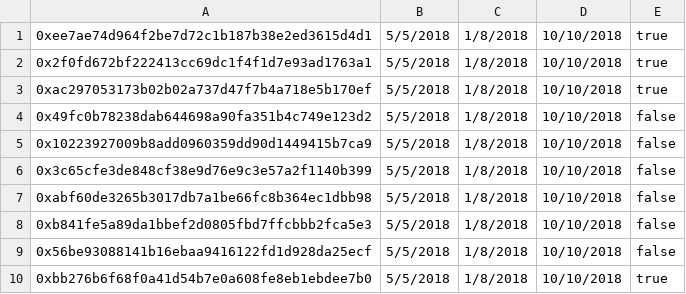
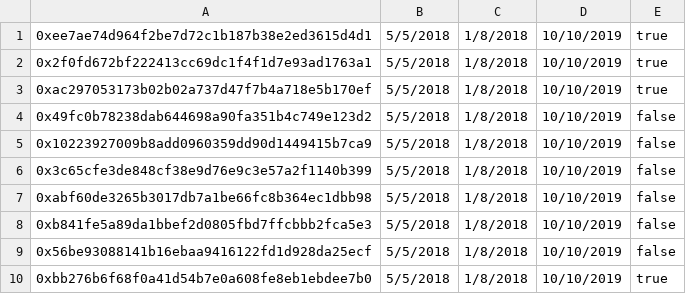
Before and after one commit to PolymathNetwork/polymath-core, a CSV file: CLI/data/whitelist_data.csv, drawn as a sheet.

Commit message:
Update whitelist_data.csv

```diff
--- a/CLI/data/whitelist_data.csv
+++ b/CLI/data/whitelist_data.csv
@@ -1,10 +1,10 @@
-0xee7ae74d964f2be7d72c1b187b38e2ed3615d4d1,5/5/2018,1/8/2018,10/10/2018,true
-0x2f0fd672bf222413cc69dc1f4f1d7e93ad1763a1,5/5/2018,1/8/2018,10/10/2018,true
-0xac297053173b02b02a737d47f7b4a718e5b170ef,5/5/2018,1/8/2018,10/10/2018,true
-0x49fc0b78238dab644698a90fa351b4c749e123d2,5/5/2018,1/8/2018,10/10/2018,false
-0x10223927009b8add0960359dd90d1449415b7ca9,5/5/2018,1/8/2018,10/10/2018,false
-0x3c65cfe3de848cf38e9d76e9c3e57a2f1140b399,5/5/2018,1/8/2018,10/10/2018,false
-0xabf60de3265b3017db7a1be66fc8b364ec1dbb98,5/5/2018,1/8/2018,10/10/2018,false
-0xb841fe5a89da1bbef2d0805fbd7ffcbbb2fca5e3,5/5/2018,1/8/2018,10/10/2018,false
-0x56be93088141b16ebaa9416122fd1d928da25ecf,5/5/2018,1/8/2018,10/10/2018,false
-0xbb276b6f68f0a41d54b7e0a608fe8eb1ebdee7b0,5/5/2018,1/8/2018,10/10/2018,true
+0xee7ae74d964f2be7d72c1b187b38e2ed3615d4d1,5/5/2018,1/8/2018,10/10/2019,true
+0x2f0fd672bf222413cc69dc1f4f1d7e93ad1763a1,5/5/2018,1/8/2018,10/10/2019,true
+0xac297053173b02b02a737d47f7b4a718e5b170ef,5/5/2018,1/8/2018,10/10/2019,true
+0x49fc0b78238dab644698a90fa351b4c749e123d2,5/5/2018,1/8/2018,10/10/2019,false
+0x10223927009b8add0960359dd90d1449415b7ca9,5/5/2018,1/8/2018,10/10/2019,false
+0x3c65cfe3de848cf38e9d76e9c3e57a2f1140b399,5/5/2018,1/8/2018,10/10/2019,false
+0xabf60de3265b3017db7a1be66fc8b364ec1dbb98,5/5/2018,1/8/2018,10/10/2019,false
+0xb841fe5a89da1bbef2d0805fbd7ffcbbb2fca5e3,5/5/2018,1/8/2018,10/10/2019,false
+0x56be93088141b16ebaa9416122fd1d928da25ecf,5/5/2018,1/8/2018,10/10/2019,false
+0xbb276b6f68f0a41d54b7e0a608fe8eb1ebdee7b0,5/5/2018,1/8/2018,10/10/2019,true
```
